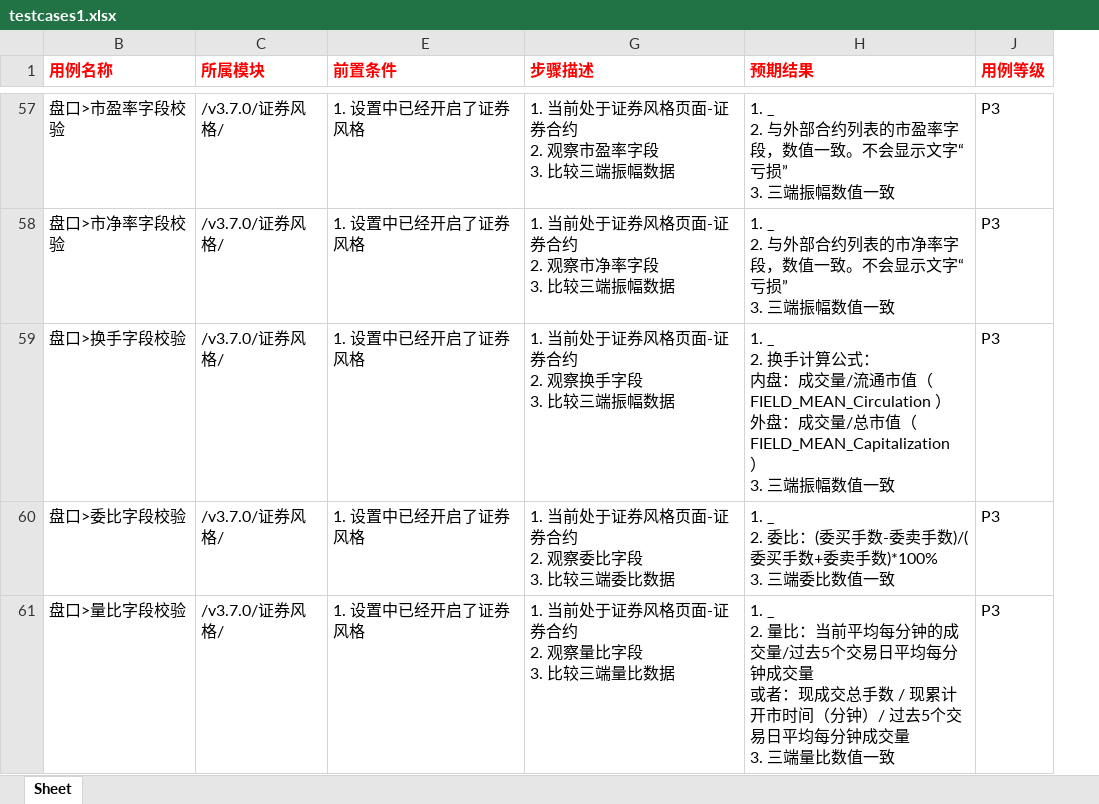
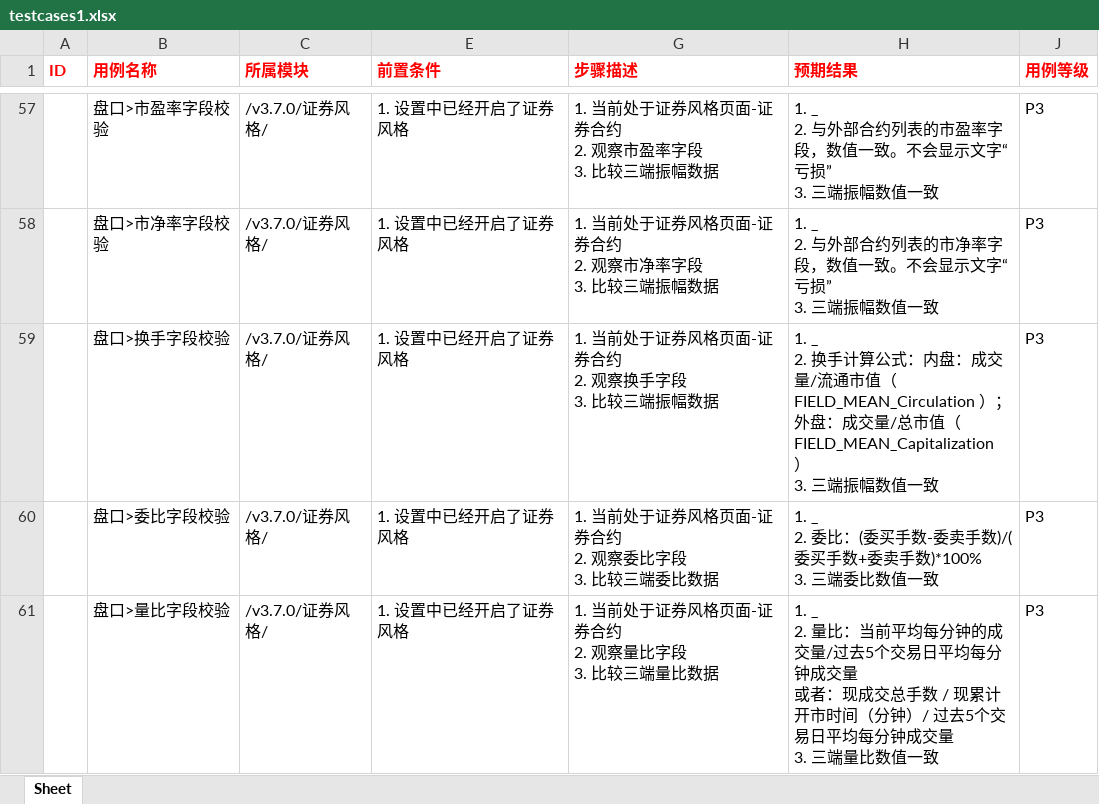
Before and after one commit to julystone/xmind2testcase, an Excel workbook: tempFiles/testcases1.xlsx, sheet Sheet, drawn as a sheet; only a part is shown, gaps mark what is left out; values as stored, in another font and other column widths than the file's, no borders; ↵ is a line break in a cell; the diff covers the shown part only; the diff names each change by its address in the sheet, - before the commit and + after, or states it on an @@ line.

```diff
--- a/tempFiles/testcases1.xlsx (sheet Sheet)
+++ b/tempFiles/testcases1.xlsx (sheet Sheet)
@@ column A (ID) unhidden, empty @@
-H59 (预期结果): …算公式： ↵ 内盘：成交量/流通市值（FIELD_MEAN_Circulation ） ↵ 外盘：成…
+H59 (预期结果): …算公式：内盘：成交量/流通市值（FIELD_MEAN_Circulation ）；外盘：成…
```
Also changed, not shown: 2 added rows and 17 edited cells elsewhere in this sheet, hidden cells, 4 other files.
